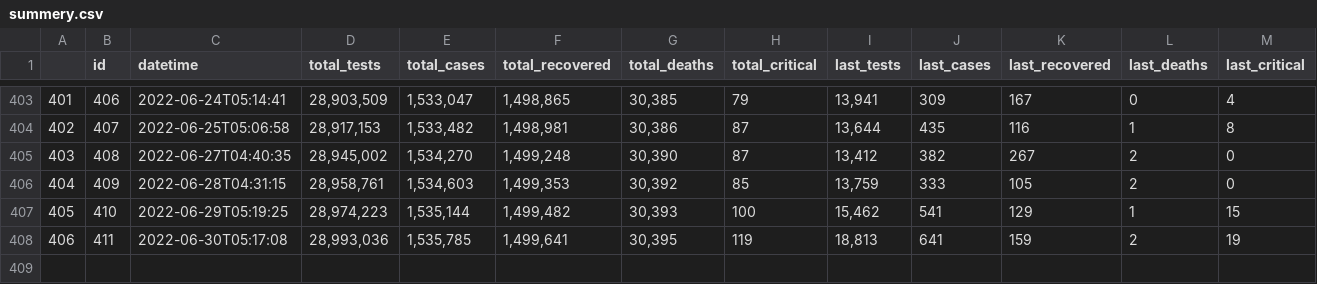
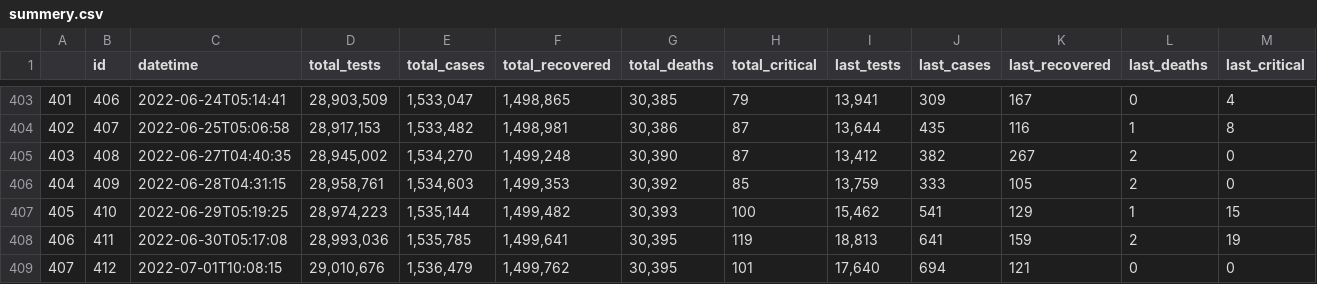
Before and after one commit to lablnet/covid19, a CSV file: web/public/data/summery.csv, drawn as a sheet; only a part is shown, gaps mark what is left out; rows hold the shown columns only; the diff names each change by its address in the sheet, - before the commit and + after, or states it on an @@ line.

Commit message:
Last Commit: Fri Jul  1 10:08:25 UTC 2022

```diff
--- a/web/public/data/summery.csv
+++ b/web/public/data/summery.csv
+row 409: 407 | 412 | 2022-07-01T10:08:15 | 29,010,676 | 1,536,479 | 1,499,762 | 30,395 | 101 | 17,640 | 694 | 121 | 0 | 0
```
Also changed, not shown: analysis/dailyStats.csv, web/public/data/forecast.csv, 13 other files.
